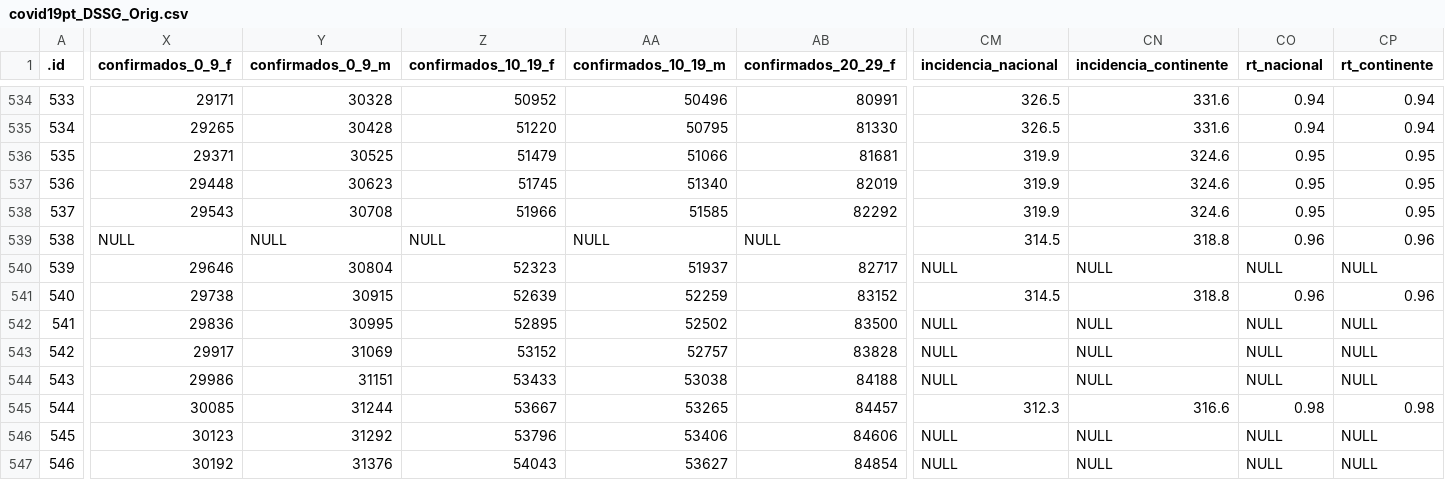
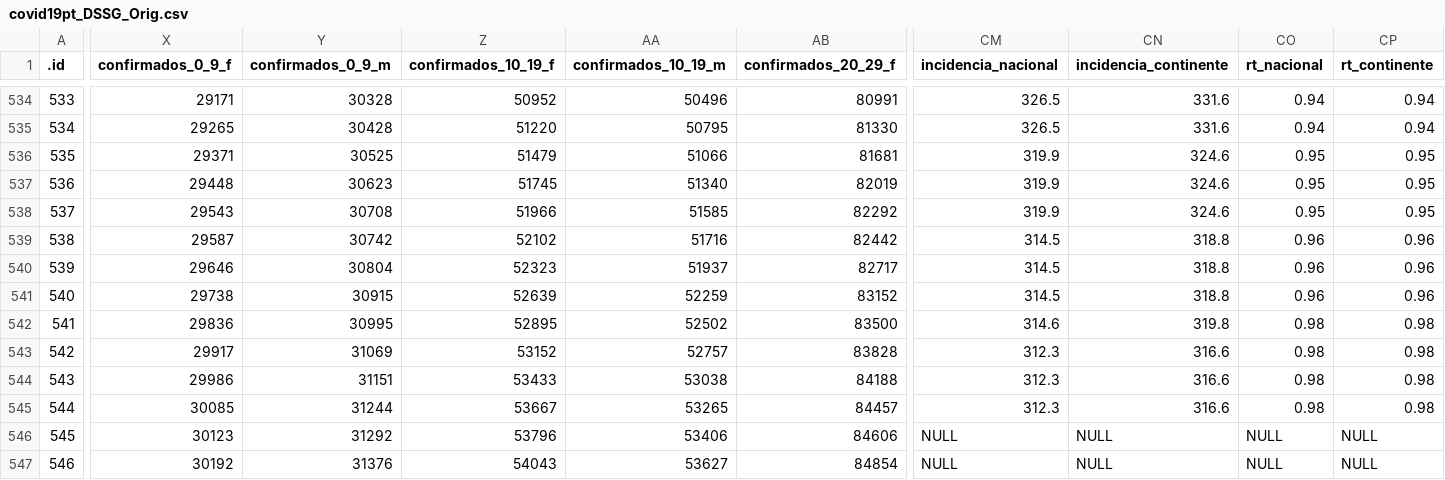
Before and after one commit to CEAUL/Dados_COVID-19_PT, a CSV file: data/covid19pt_DSSG_Orig.csv, drawn as a sheet; only a part is shown, gaps mark what is left out; the diff covers the shown part only; the diff names each change by its address in the sheet, - before the commit and + after, or states it on an @@ line.

Commit message:
Raw data downloaded again

```diff
--- a/data/covid19pt_DSSG_Orig.csv
+++ b/data/covid19pt_DSSG_Orig.csv
-X539 (confirmados_0_9_f): NULL
+X539 (confirmados_0_9_f): 29587
-Y539 (confirmados_0_9_m): NULL
+Y539 (confirmados_0_9_m): 30742
-Z539 (confirmados_10_19_f): NULL
+Z539 (confirmados_10_19_f): 52102
-AA539 (confirmados_10_19_m): NULL
+AA539 (confirmados_10_19_m): 51716
-AB539 (confirmados_20_29_f): NULL
+AB539 (confirmados_20_29_f): 82442
-CM540 (incidencia_nacional): NULL
+CM540 (incidencia_nacional): 314.5
-CN540 (incidencia_continente): NULL
+CN540 (incidencia_continente): 318.8
-CO540 (rt_nacional): NULL
+CO540 (rt_nacional): 0.96
-CP540 (rt_continente): NULL
+CP540 (rt_continente): 0.96
-CM542 (incidencia_nacional): NULL
+CM542 (incidencia_nacional): 314.6
-CN542 (incidencia_continente): NULL
+CN542 (incidencia_continente): 319.8
-CO542:CO544 (rt_nacional): NULL
+CO542:CO544 (rt_nacional): 0.98
-CP542:CP544 (rt_continente): NULL
+CP542:CP544 (rt_continente): 0.98
-CM543:CM544 (incidencia_nacional): NULL
+CM543:CM544 (incidencia_nacional): 312.3
-CN543:CN544 (incidencia_continente): NULL
+CN543:CN544 (incidencia_continente): 316.6
```
Also changed, not shown: 31 edited cells elsewhere in this file, 11 other files.
